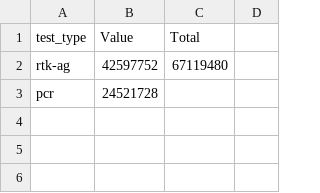
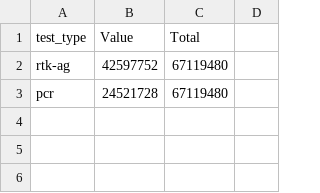
Before and after one commit to single0904/3179, a CSV file: radial_plot/test_types.csv, drawn as a sheet; only a part is shown.

Commit message:
updated total

```diff
--- a/radial_plot/test_types.csv
+++ b/radial_plot/test_types.csv
@@ -2,3 +2,3 @@
 rtk-ag,42597752,67119480,
-pcr,24521728,,
+pcr,24521728,67119480,
 ,,,
```
Also changed, not shown: 1 other file.
